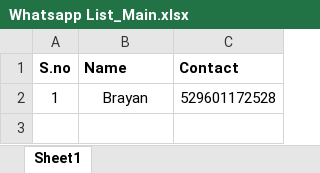
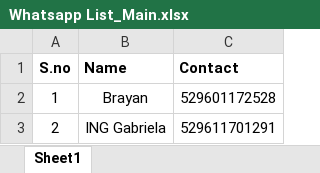
Before and after one commit to Brayandlczz/Script-Burk-messages-in-python, an Excel workbook: Whatsapp List_Main.xlsx, sheet Sheet1, drawn as a sheet; values as stored, in another font and other column widths than the file's, no borders; the diff names each change by its address in the sheet, - before the commit and + after, or states it on an @@ line.

```diff
--- a/Whatsapp List_Main.xlsx (sheet Sheet1)
+++ b/Whatsapp List_Main.xlsx (sheet Sheet1)
+row 3: 2 | ING Gabriela | 529611701291
```
Also changed, not shown: 1 other file.
